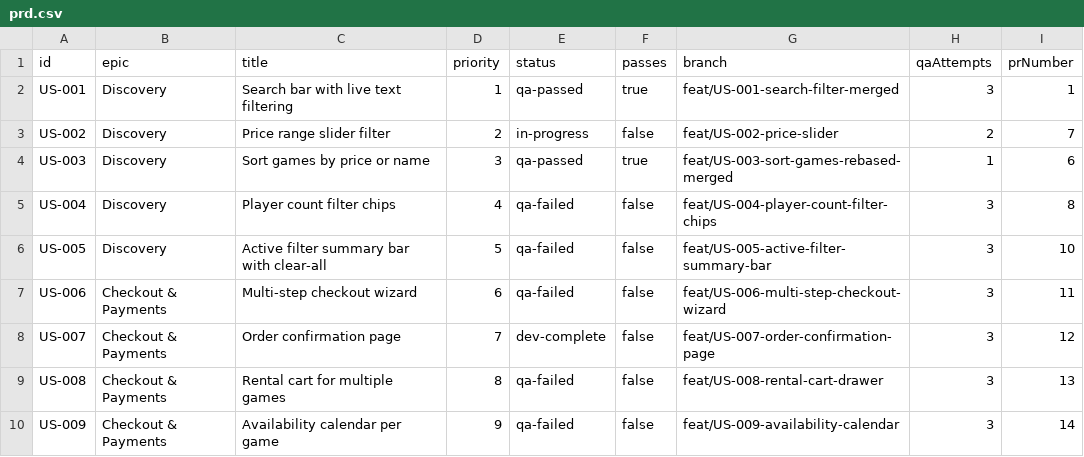
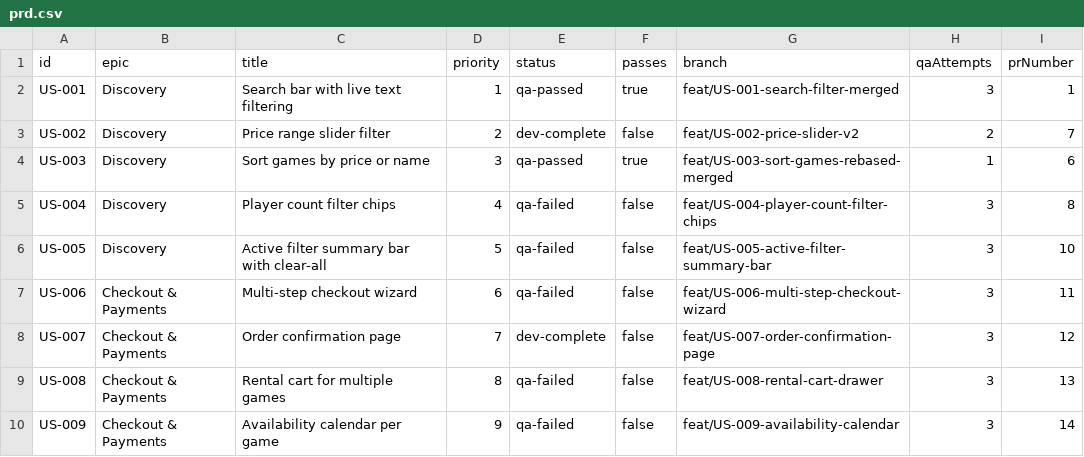
Before and after one commit to baburam1985/RentAGame, a CSV file: scripts/ralph/prd.csv, drawn as a sheet; only a part is shown.

```diff
--- a/scripts/ralph/prd.csv
+++ b/scripts/ralph/prd.csv
@@ -2,3 +2,3 @@ id,epic,title,priority,status,passes,branch,qaAttempts,prNumber
 US-001,Discovery,Search bar with live text filtering,1,qa-passed,true,feat/US-001-search-filter-merged,3,1
-US-002,Discovery,Price range slider filter,2,in-progress,false,feat/US-002-price-slider,2,7
+US-002,Discovery,Price range slider filter,2,dev-complete,false,feat/US-002-price-slider-v2,2,7
 US-003,Discovery,Sort games by price or name,3,qa-passed,true,feat/US-003-sort-games-rebased-merged,1,6
```
Also changed, not shown: 2 other files.
